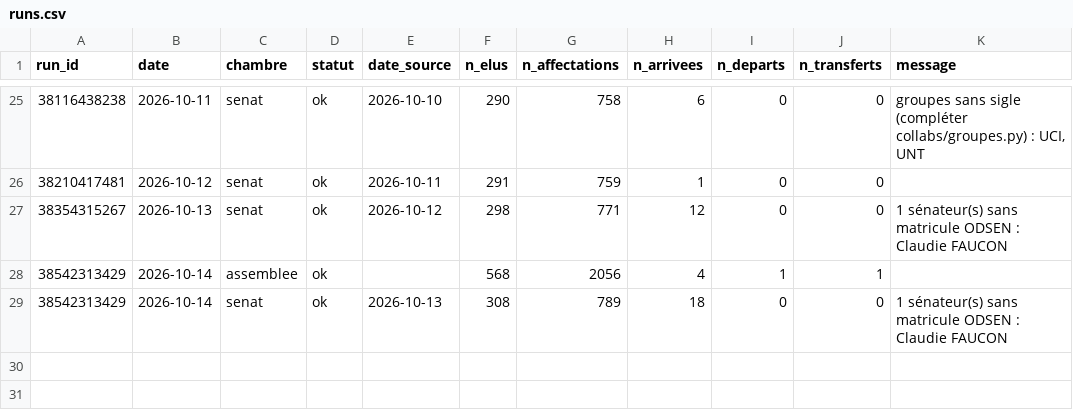
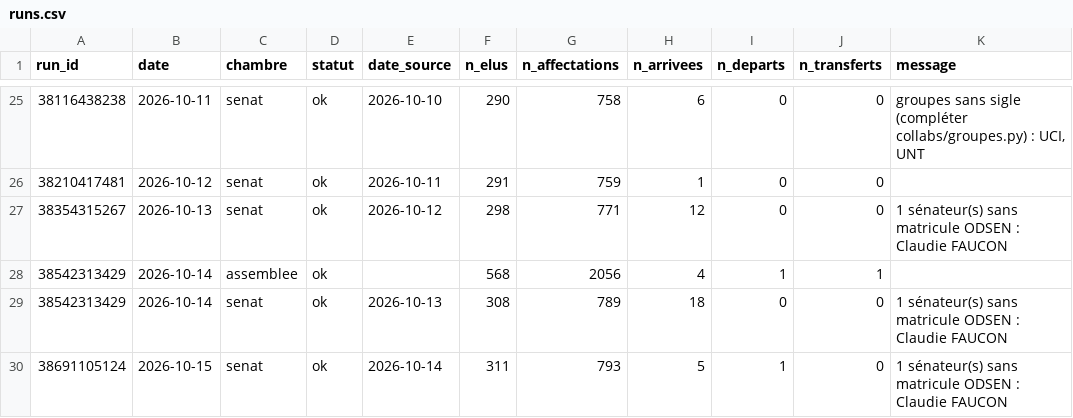
Before and after one commit to publicdatanetwork-dataparl/collaborateurs, a CSV file: data/runs.csv, drawn as a sheet; only a part is shown, gaps mark what is left out; the diff names each change by its address in the sheet, - before the commit and + after, or states it on an @@ line.

```diff
--- a/data/runs.csv
+++ b/data/runs.csv
+row 30: 38691105124 | 2026-10-15 | senat | ok | 2026-10-14 | 311 | 793 | 5 | 1 | 0 | 1 sénateur(s) sans matricule ODSEN : Claudie FAUCON
```
Also changed, not shown: data/derive/collaborateurs.csv, data/derive/periodes.csv, 3 other files.
